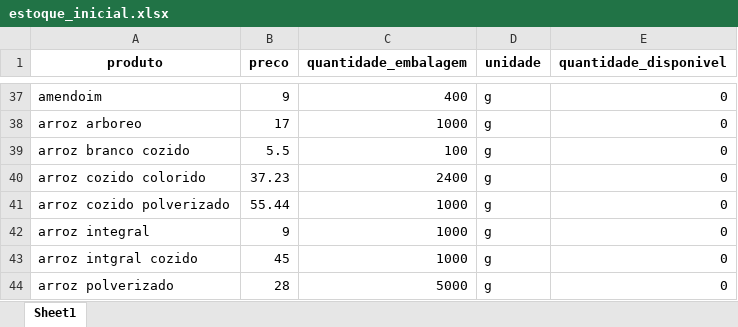
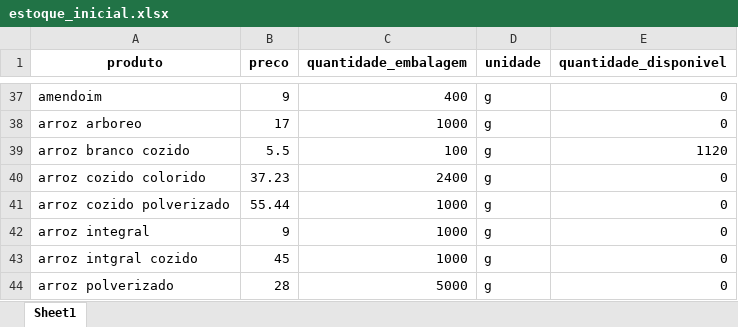
Before and after one commit to matheus-stick/ambiente_virtual, an Excel workbook: data/estoque_inicial.xlsx, sheet Sheet1, drawn as a sheet; only a part is shown, gaps mark what is left out; values as stored, in another font and other column widths than the file's, no borders; the diff names each change by its address in the sheet, - before the commit and + after, or states it on an @@ line.

```diff
--- a/data/estoque_inicial.xlsx (sheet Sheet1)
+++ b/data/estoque_inicial.xlsx (sheet Sheet1)
-E39 (quantidade_disponivel): 0
+E39 (quantidade_disponivel): 1120
```
Also changed, not shown: 3 other files.
